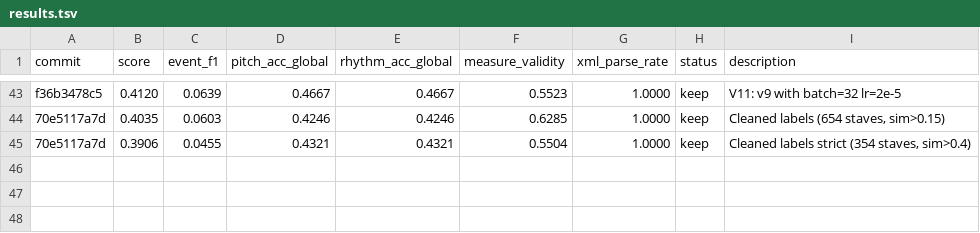
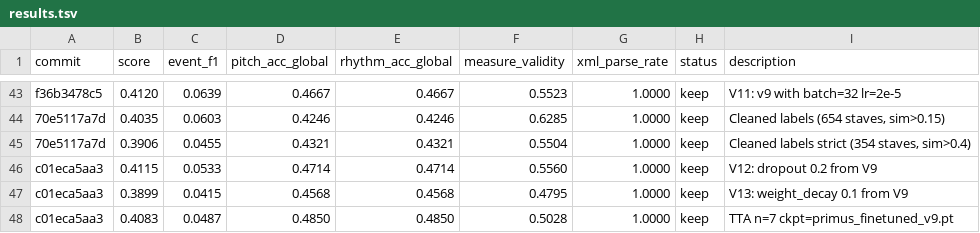
Before and after one commit to lovejzzz/PDFtoXML, a TSV file: results.tsv, drawn as a sheet; only a part is shown, gaps mark what is left out.

```diff
--- a/results.tsv
+++ b/results.tsv
@@ -45 +45,4 @@ f36b3478c5	0.4120	0.0639	0.4667	0.4667	0.5523	1.0000	keep	V11: v9 with batch=32
 70e5117a7d	0.3906	0.0455	0.4321	0.4321	0.5504	1.0000	keep	Cleaned labels strict (354 staves, sim>0.4)
+c01eca5aa3	0.4115	0.0533	0.4714	0.4714	0.5560	1.0000	keep	V12: dropout 0.2 from V9
+c01eca5aa3	0.3899	0.0415	0.4568	0.4568	0.4795	1.0000	keep	V13: weight_decay 0.1 from V9
+c01eca5aa3	0.4083	0.0487	0.4850	0.4850	0.5028	1.0000	keep	TTA n=7 ckpt=primus_finetuned_v9.pt
```
